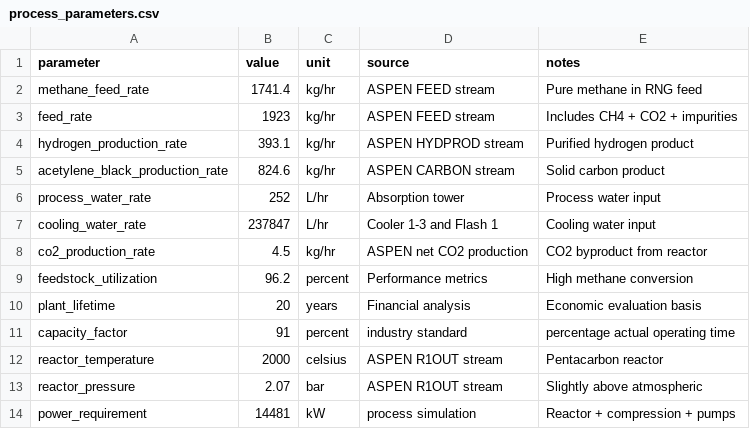
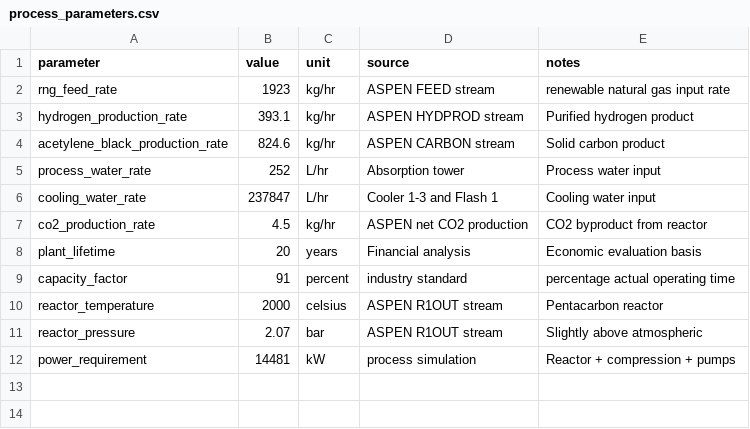
Before and after one commit to adam-ritter/hydrogen-production-TEA, a CSV file: data/process_parameters.csv, drawn as a sheet.

Commit message:
display initial metrics

```diff
--- a/data/process_parameters.csv
+++ b/data/process_parameters.csv
@@ -1,4 +1,3 @@
 parameter,value,unit,source,notes
-methane_feed_rate,1741.4,kg/hr,ASPEN FEED stream,Pure methane in RNG feed
-feed_rate,1923,kg/hr,ASPEN FEED stream,Includes CH4 + CO2 + impurities
+rng_feed_rate,1923,kg/hr,ASPEN FEED stream,renewable natural gas input rate
 hydrogen_production_rate,393.1,kg/hr,ASPEN HYDPROD stream,Purified hydrogen product
@@ -8,3 +7,2 @@ cooling_water_rate,237847,L/hr,Cooler 1-3 and Flash 1,Cooling water input
 co2_production_rate, 4.5, kg/hr, ASPEN net CO2 production, CO2 byproduct from reactor
-feedstock_utilization,96.2,percent,Performance metrics,High methane conversion
 plant_lifetime,20,years,Financial analysis,Economic evaluation basis
```
Also changed, not shown: data/sensitivity_ranges.csv, 1 other file.
